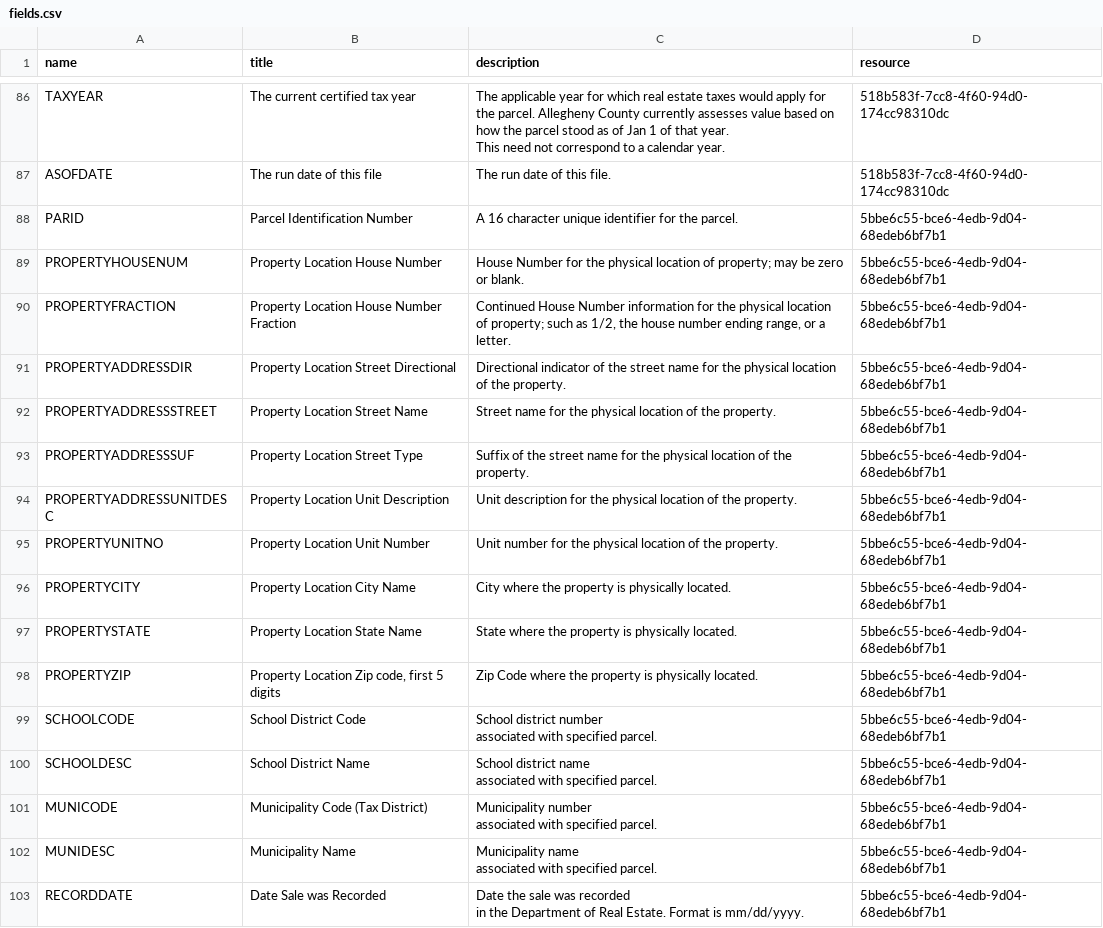
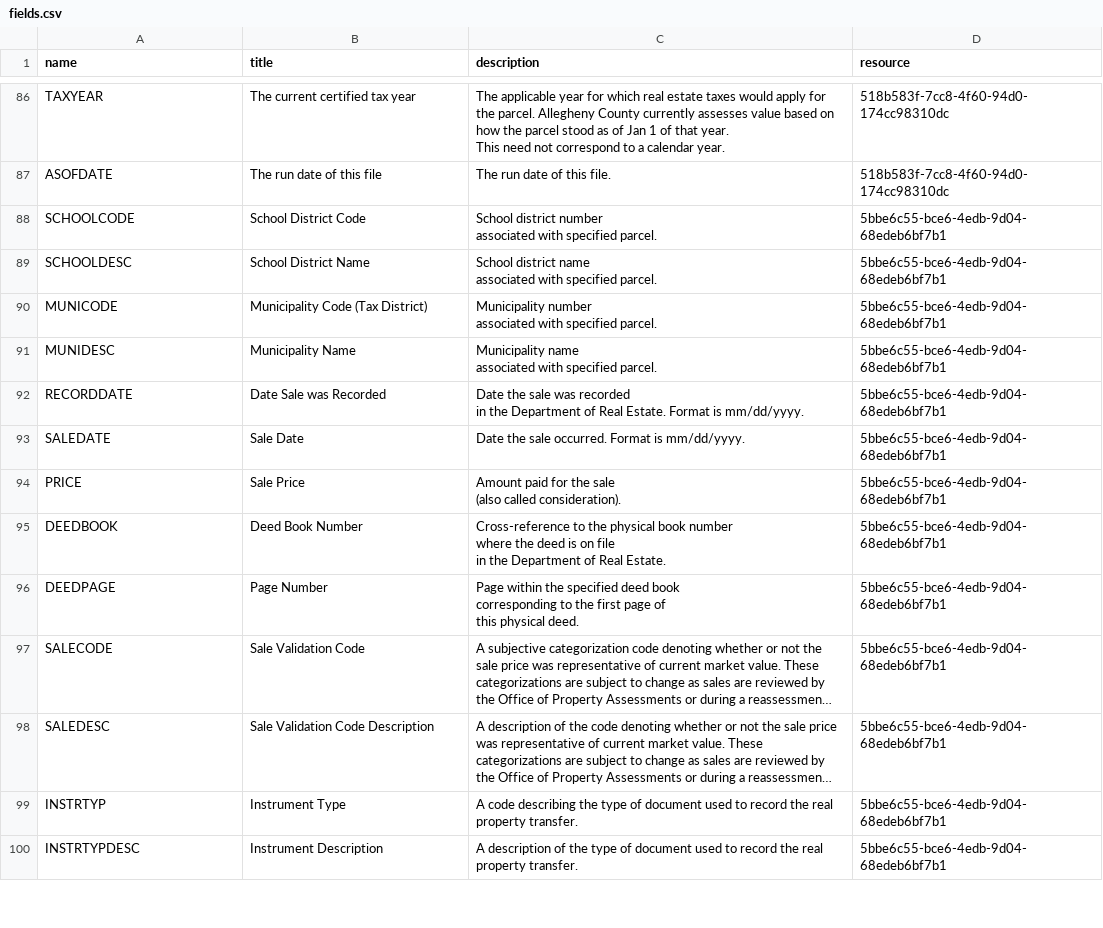
Before and after one commit to WPRDC/parcels-n-at, a CSV file: data/fields.csv, drawn as a sheet; only a part is shown, gaps mark what is left out; the shorter side is filled out with more unchanged rows; long unchanged cells end in …; removed rows and columns are numbered as before the commit, all else as after; the diff covers the shown part only; the diff names each change by its address in the sheet, - before the commit and + after, or states it on an @@ line.

```diff
--- a/data/fields.csv
+++ b/data/fields.csv
-row 88: PARID | Parcel Identification Number | A 16 character unique identifier for the parcel. | 5bbe6c55-bce6-4edb-9d04-68edeb6bf7b1
-row 89: PROPERTYHOUSENUM | Property Location House Number | House Number for the physical location of property; may be zero or blank. | 5bbe6c55-bce6-4edb-9d04-68edeb6bf7b1
-row 90: PROPERTYFRACTION | Property Location House Number Fraction | Continued House Number information for the physical location of property; such as 1/2, the house number ending range, or a letter. | 5bbe6c55-bce6-4edb-9d04-68edeb6bf7b1
-row 91: PROPERTYADDRESSDIR | Property Location Street Directional | Directional indicator of the street name for the physical location of the property. | 5bbe6c55-bce6-4edb-9d04-68edeb6bf7b1
-row 92: PROPERTYADDRESSSTREET | Property Location Street Name | Street name for the physical location of the property. | 5bbe6c55-bce6-4edb-9d04-68edeb6bf7b1
-row 93: PROPERTYADDRESSSUF | Property Location Street Type | Suffix of the street name for the physical location of the property. | 5bbe6c55-bce6-4edb-9d04-68edeb6bf7b1
-row 94: PROPERTYADDRESSUNITDESC | Property Location Unit Description | Unit description for the physical location of the property. | 5bbe6c55-bce6-4edb-9d04-68edeb6bf7b1
-row 95: PROPERTYUNITNO | Property Location Unit Number | Unit number for the physical location of the property. | 5bbe6c55-bce6-4edb-9d04-68edeb6bf7b1
-row 96: PROPERTYCITY | Property Location City Name | City where the property is physically located. | 5bbe6c55-bce6-4edb-9d04-68edeb6bf7b1
-row 97: PROPERTYSTATE | Property Location State Name | State where the property is physically located. | 5bbe6c55-bce6-4edb-9d04-68edeb6bf7b1
-row 98: PROPERTYZIP | Property Location Zip code, first 5 digits | Zip Code where the property is physically located. | 5bbe6c55-bce6-4edb-9d04-68edeb6bf7b1
```
Also changed, not shown: 14 added rows elsewhere in this file, 3 other files.
